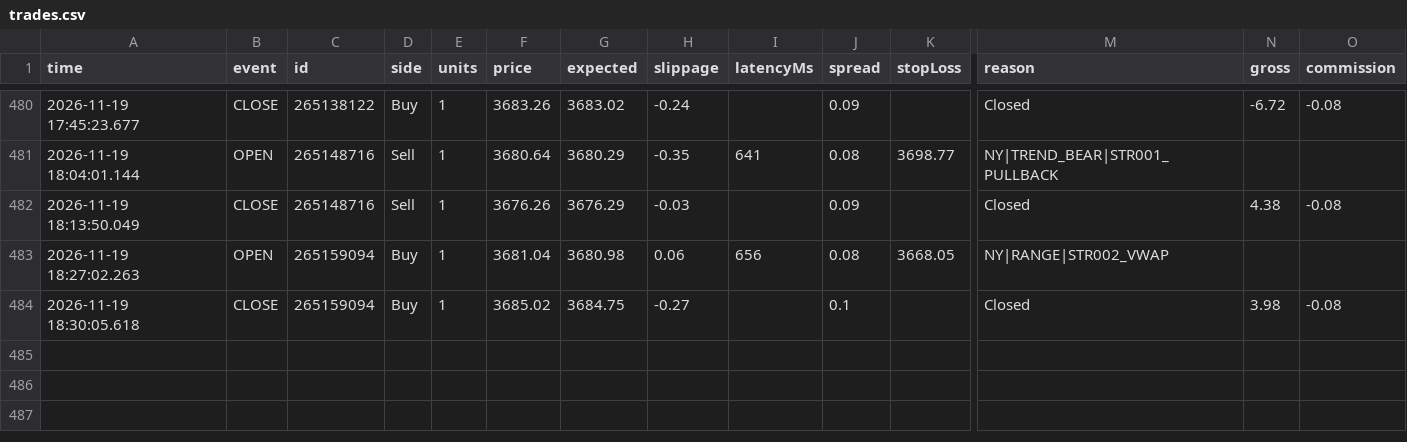
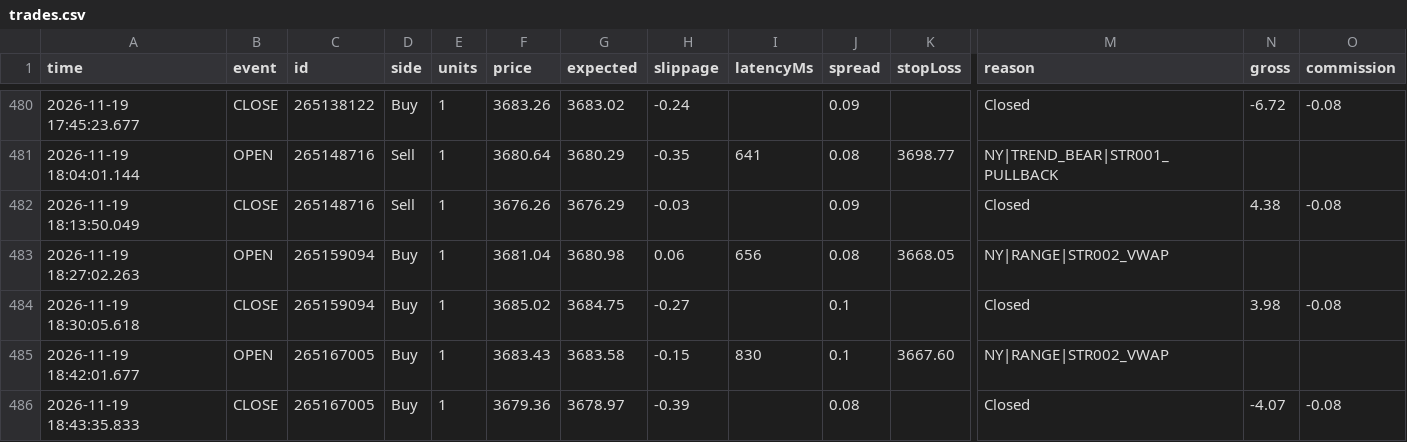
Before and after one commit to piyavutkkl-ch/tgrockza55-ai-cbot-backtest-lab, a CSV file: data/live/XAUUSD/trades.csv, drawn as a sheet; only a part is shown, gaps mark what is left out; rows hold the shown columns only; the diff names each change by its address in the sheet, - before the commit and + after, or states it on an @@ line.

Commit message:
chore(live): sync verified trade telemetry (N=428)

```diff
--- a/data/live/XAUUSD/trades.csv
+++ b/data/live/XAUUSD/trades.csv
+row 485: 2026-11-19 18:42:01.677 | OPEN | 265167005 | Buy | 1 | 3683.43 | 3683.58 | -0.15 | 830 | 0.1 | 3667.60 | NY|RANGE|STR002_VWAP
+row 486: 2026-11-19 18:43:35.833 | CLOSE | 265167005 | Buy | 1 | 3679.36 | 3678.97 | -0.39 |  | 0.08 |  | Closed | -4.07 | -0.08
```
Also changed, not shown: 15 other files.
